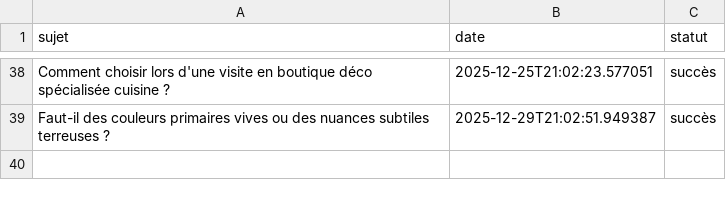
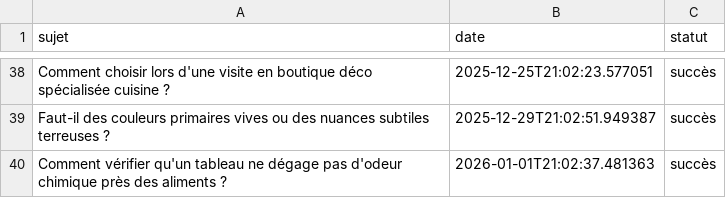
Before and after one commit to Metalosmose21/Cuisine-2, a CSV file: sujets_traites.csv, drawn as a sheet; only a part is shown, gaps mark what is left out; the diff names each change by its address in the sheet, - before the commit and + after, or states it on an @@ line.

```diff
--- a/sujets_traites.csv
+++ b/sujets_traites.csv
+row 40: Comment vérifier qu'un tableau ne dégage pas d'odeur chimique près des aliments ? | 2026-01-01T21:02:37.481363 | succès
```
Also changed, not shown: sujets.csv.
